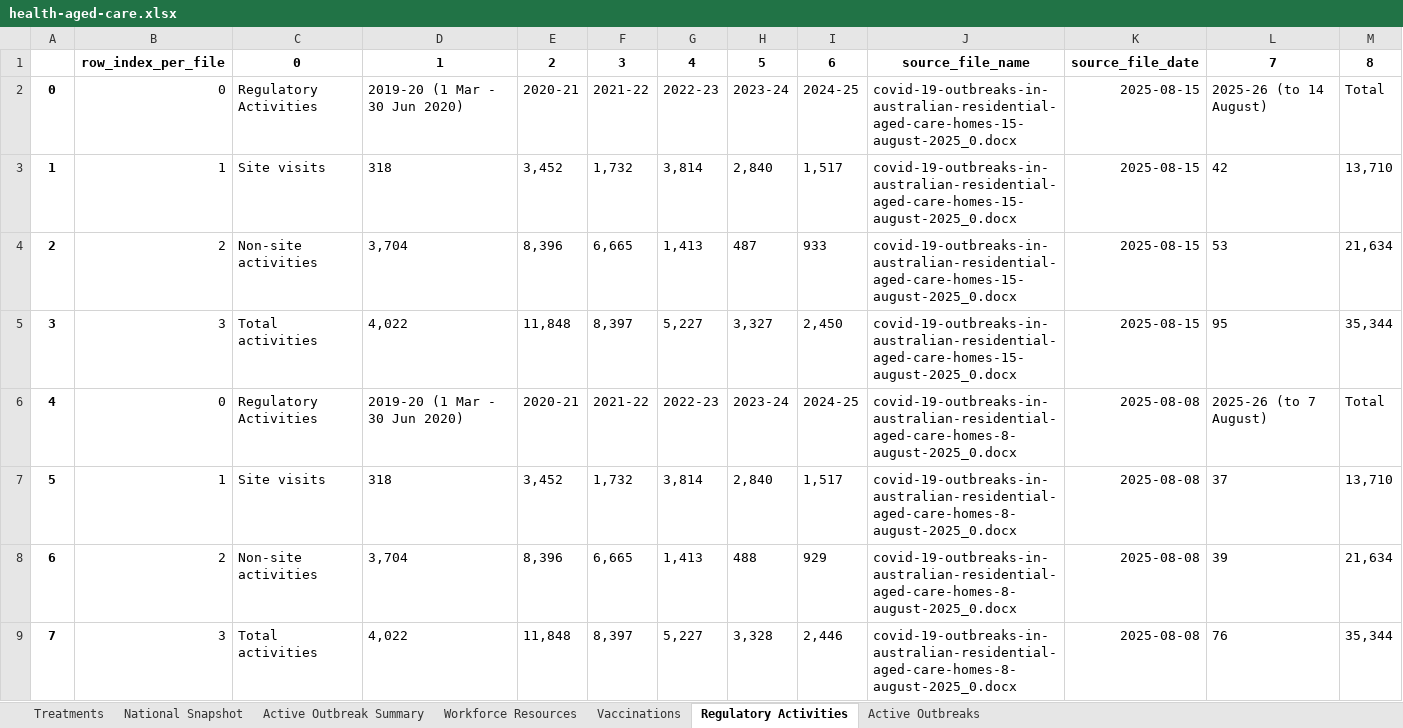
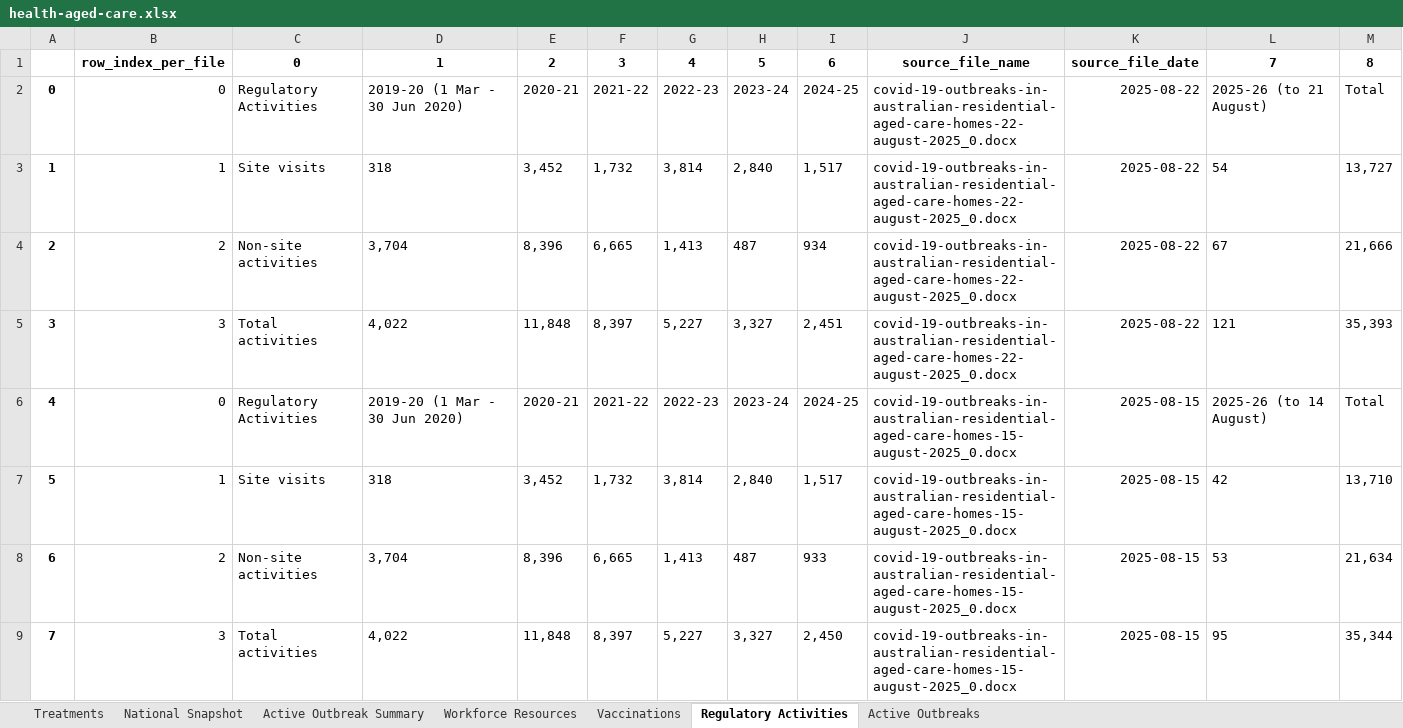
Before and after one commit to Mike-Honey/covid-19-au-vaccinations, an Excel workbook: health-aged-care/health-aged-care.xlsx, sheet Regulatory Activities, drawn as a sheet; only a part is shown; the shorter side is filled out with more unchanged rows; values as stored, in another font and other column widths than the file's, no borders; addresses are those after the commit; the diff names each change by its address in the sheet, - before the commit and + after, or states it on an @@ line.

```diff
--- a/health-aged-care/health-aged-care.xlsx (sheet Regulatory Activities)
+++ b/health-aged-care/health-aged-care.xlsx (sheet Regulatory Activities)
+row 2: 0 | 0 | Regulatory Activities | 2019-20 (1 Mar - 30 Jun 2020) | 2020-21 | 2021-22 | 2022-23 | 2023-24 | 2024-25 | covid-19-outbreaks-in-australian-residential-aged-care-homes-22-august-2025_0.docx | 2025-08-22 | 2025-26 (to 21 August) | Total
+row 3: 1 | 1 | Site visits | 318 | 3,452 | 1,732 | 3,814 | 2,840 | 1,517 | covid-19-outbreaks-in-australian-residential-aged-care-homes-22-august-2025_0.docx | 2025-08-22 | 54 | 13,727
+row 4: 2 | 2 | Non-site activities | 3,704 | 8,396 | 6,665 | 1,413 | 487 | 934 | covid-19-outbreaks-in-australian-residential-aged-care-homes-22-august-2025_0.docx | 2025-08-22 | 67 | 21,666
+row 5: 3 | 3 | Total activities | 4,022 | 11,848 | 8,397 | 5,227 | 3,327 | 2,451 | covid-19-outbreaks-in-australian-residential-aged-care-homes-22-august-2025_0.docx | 2025-08-22 | 121 | 35,393
@@ column A renumbered from row 6 down @@
```
Also changed, not shown: sheet Active Outbreaks, sheet Active Outbreak Summary, sheet Vaccinations, sheet National Snapshot, sheet Workforce Resources, sheet Treatments, 2 other files.
